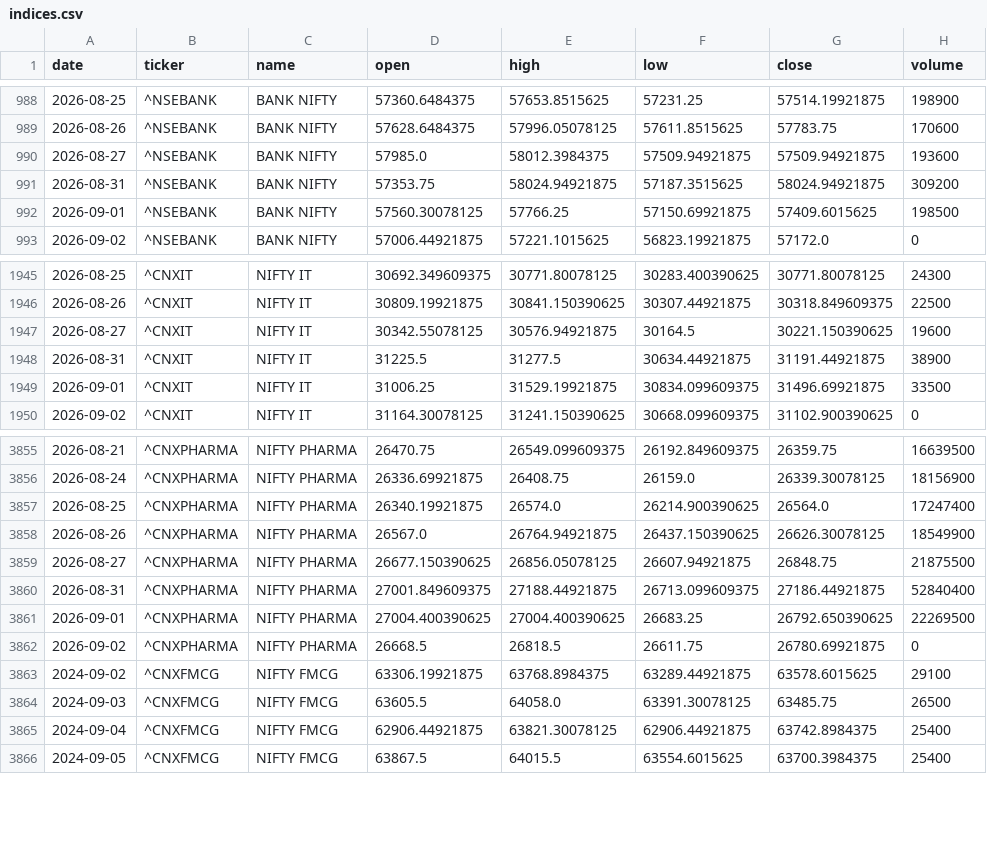
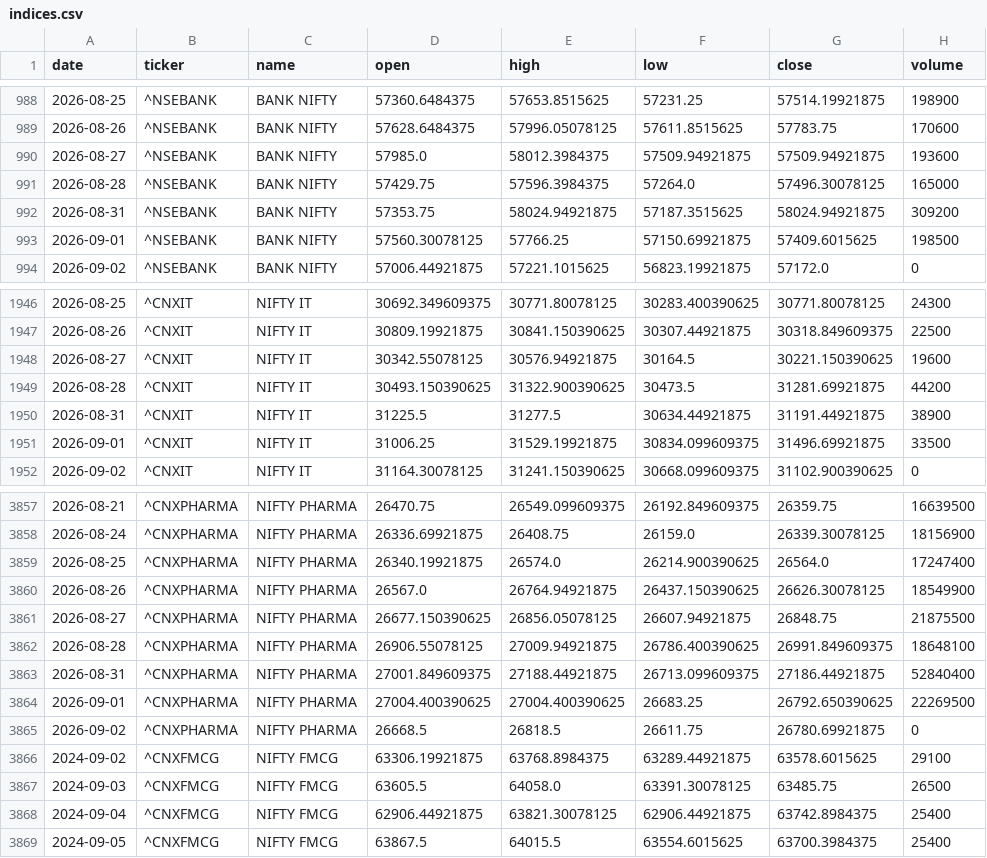
Before and after one commit to aryachirag02/swing-desk, a CSV file: data/indices.csv, drawn as a sheet; only a part is shown, gaps mark what is left out; the diff names each change by its address in the sheet, - before the commit and + after, or states it on an @@ line.

```diff
--- a/data/indices.csv
+++ b/data/indices.csv
+row 991: 2026-08-28 | ^NSEBANK | BANK NIFTY | 57429.75 | 57596.3984375 | 57264.0 | 57496.30078125 | 165000
+row 1949: 2026-08-28 | ^CNXIT | NIFTY IT | 30493.150390625 | 31322.900390625 | 30473.5 | 31281.69921875 | 44200
+row 3862: 2026-08-28 | ^CNXPHARMA | NIFTY PHARMA | 26906.55078125 | 27009.94921875 | 26786.400390625 | 26991.849609375 | 18648100
```
Also changed, not shown: 4 other files.
